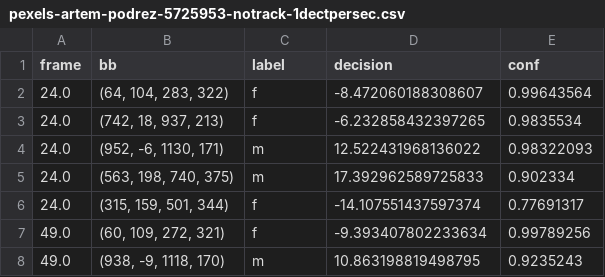
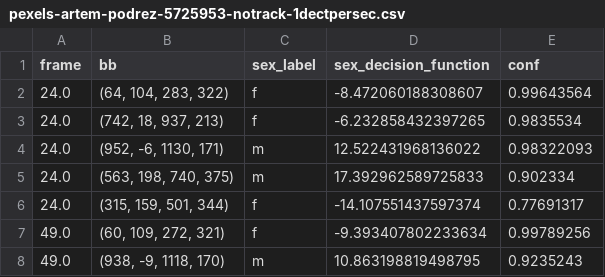
Before and after one commit to ina-foss/inaFaceAnalyzer, a CSV file: media/pexels-artem-podrez-5725953-notrack-1dectpersec.csv, drawn as a sheet; only a part is shown.

```diff
--- a/media/pexels-artem-podrez-5725953-notrack-1dectpersec.csv
+++ b/media/pexels-artem-podrez-5725953-notrack-1dectpersec.csv
@@ -1,2 +1,2 @@
-frame,bb,label,decision,conf
+frame,bb,sex_label,sex_decision_function,conf
 24.0,"(64, 104, 283, 322)",f,-8.472060188308607,0.99643564
```
Also changed, not shown: media/pexels-artem-podrez-5725953-notracking.csv, 3 other files.
